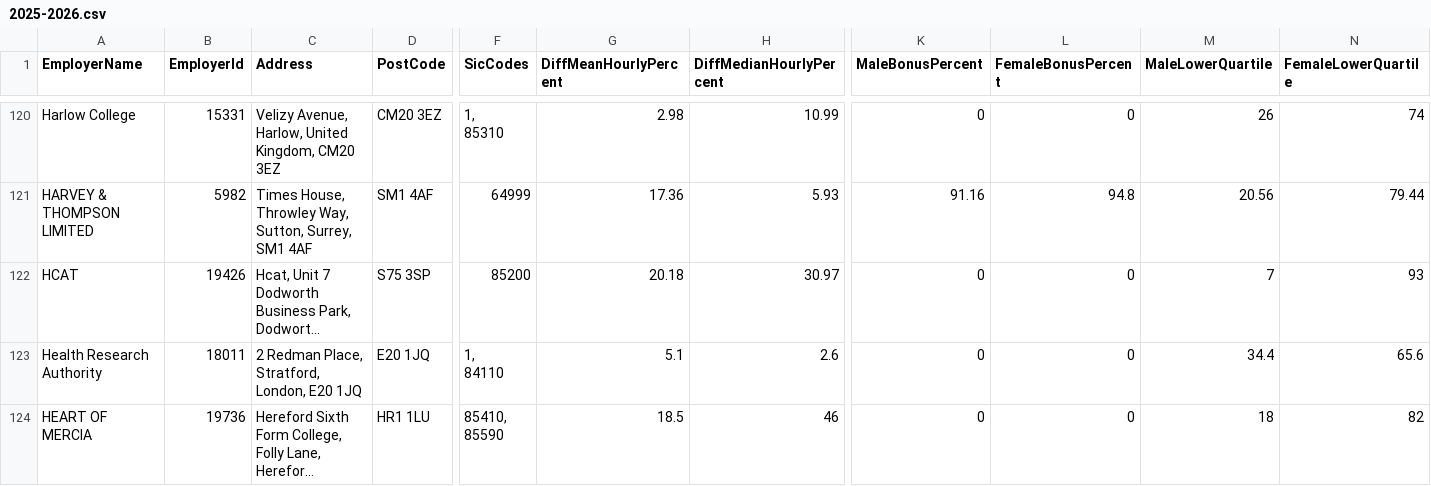
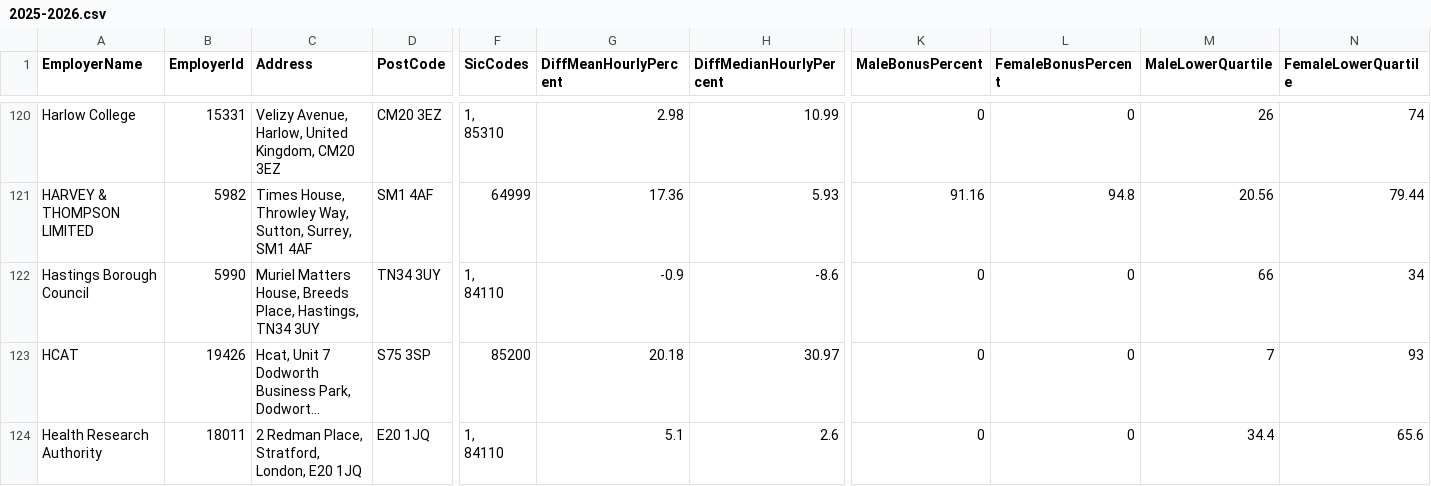
Before and after one commit to brightnetwork/uk-gender-pay-gap, a CSV file: 2025-2026.csv, drawn as a sheet; only a part is shown, gaps mark what is left out; the shorter side is filled out with more unchanged rows; long unchanged cells end in …; rows hold the shown columns only; ↵ is a line break in a cell; the diff covers the shown part only; the diff names each change by its address in the sheet, - before the commit and + after, or states it on an @@ line.

```diff
--- a/2025-2026.csv
+++ b/2025-2026.csv
+row 122: Hastings Borough Council | 5990 | Muriel Matters House, Breeds Place, Hastings, TN34 3UY | TN34 3UY | 1, ↵ 84110 | -0.9 | -8.6 | 0 | 0 | 66 | 34
```
Also changed, not shown: 3 added rows elsewhere in this file.
